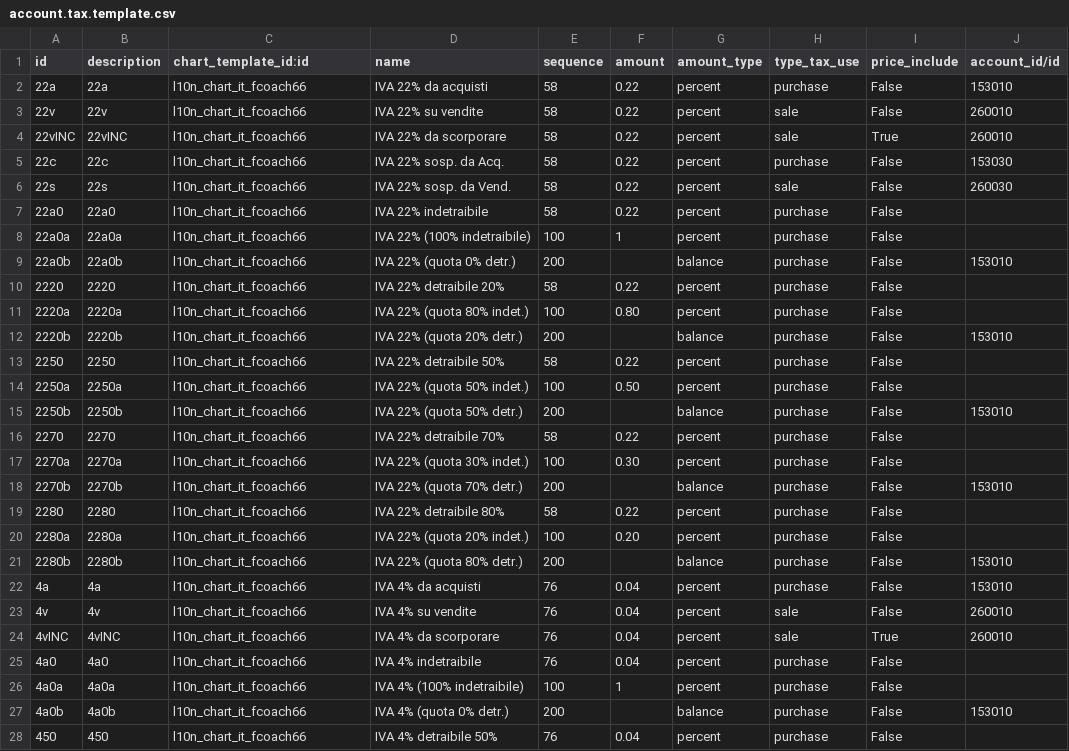
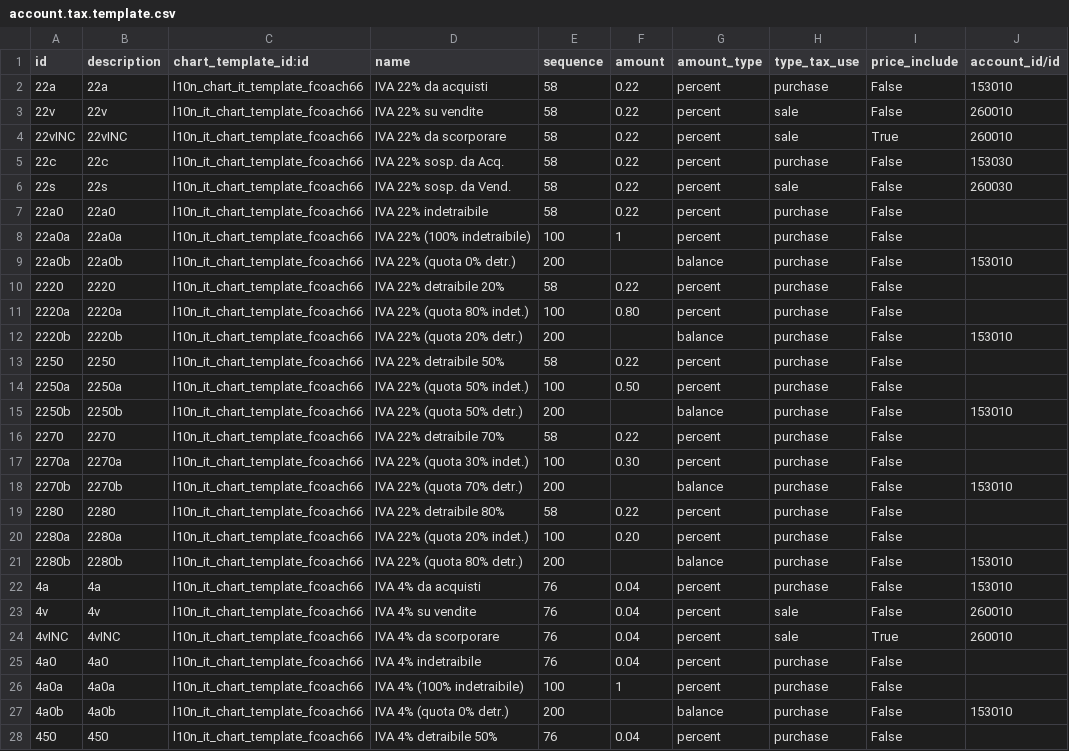
Before and after one commit to fcoach66/odoo-italy-extra, a CSV file: l10n_it_fcoach66/data/account.tax.template.csv, drawn as a sheet; only a part is shown; the diff covers the shown part only; the diff names each change by its address in the sheet, - before the commit and + after, or states it on an @@ line.

Commit message:
Mod

```diff
--- a/l10n_it_fcoach66/data/account.tax.template.csv
+++ b/l10n_it_fcoach66/data/account.tax.template.csv
-C2 (chart_template_id:id): l10n_chart_it_fcoach66
+C2 (chart_template_id:id): l10n_chart_it_template_fcoach66
-C3:C28 (chart_template_id:id): l10n_chart_it_fcoach66
+C3:C28 (chart_template_id:id): l10n_it_chart_template_fcoach66
```
Also changed, not shown: 93 edited cells elsewhere in this file.
